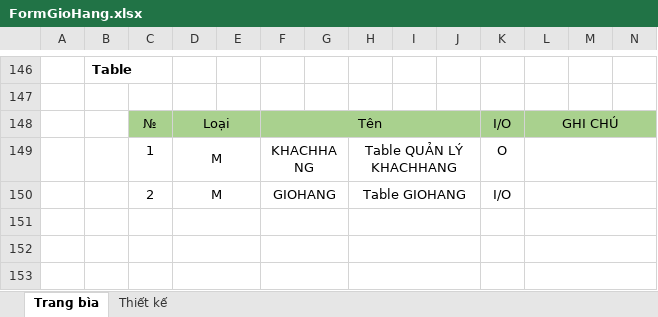
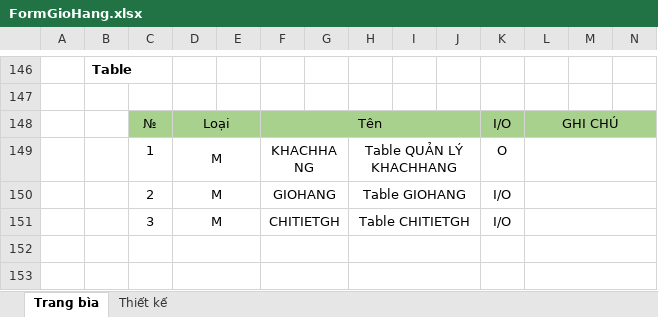
Before and after one commit to anhdatkz/TTTN, an Excel workbook: BAOCAO/Tailieuthietke/FormGioHang.xlsx, sheet Trang bìa, drawn as a sheet; only a part is shown, gaps mark what is left out; values as stored, in another font and other column widths than the file's, no borders; charts and pictures not drawn; rows hold the shown columns only; the diff covers the shown part only; the diff names each change by its address in the sheet, - before the commit and + after, or states it on an @@ line.

```diff
--- a/BAOCAO/Tailieuthietke/FormGioHang.xlsx (sheet Trang bìa)
+++ b/BAOCAO/Tailieuthietke/FormGioHang.xlsx (sheet Trang bìa)
-row 151: (empty)
+row 151:  |  | 3 | M |  | CHITIETGH |  | Table CHITIETGH |  |  | I/O
```
Also changed, not shown: 45 removed rows elsewhere in this sheet, sheet Thiết kế, charts or pictures, BAOCAO/Tailieuthietke/FormLogin(KH).xlsx, BAOCAO/Tailieuthietke/FormQLĐĐH.xlsx.
